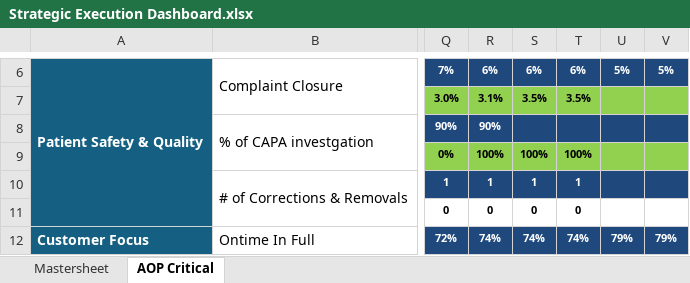
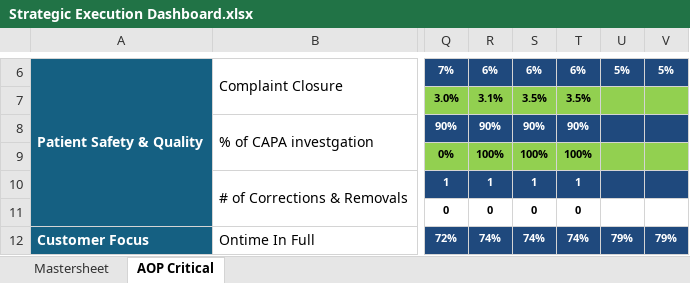
Before and after one commit to pratibha131/DMB-Dashboard, an Excel workbook: data/Strategic Execution Dashboard.xlsx, sheet AOP Critical, drawn as a sheet; only a part is shown, gaps mark what is left out; values as stored, in another font and other column widths than the file's, no borders; charts and pictures and conditional formats not drawn; the diff names each change by its address in the sheet, - before the commit and + after, or states it on an @@ line.

```diff
--- a/data/Strategic Execution Dashboard.xlsx (sheet AOP Critical)
+++ b/data/Strategic Execution Dashboard.xlsx (sheet AOP Critical)
-S8: (empty)
+S8: 90%
-T8: (empty)
+T8: 90%
```
Also changed, not shown: sheet Mastersheet, data/Masterfile_DMB_Dashboard.xlsx.
